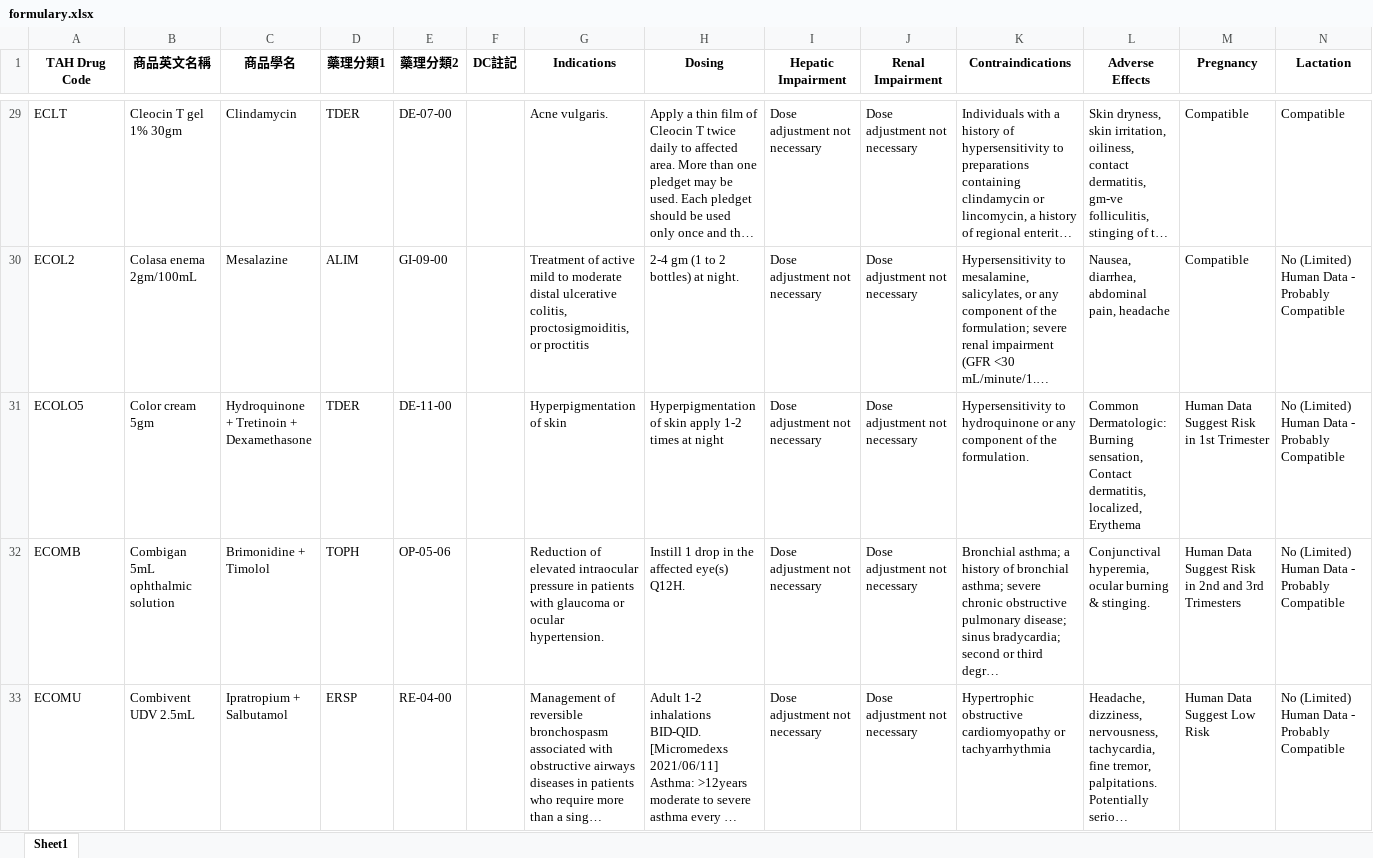
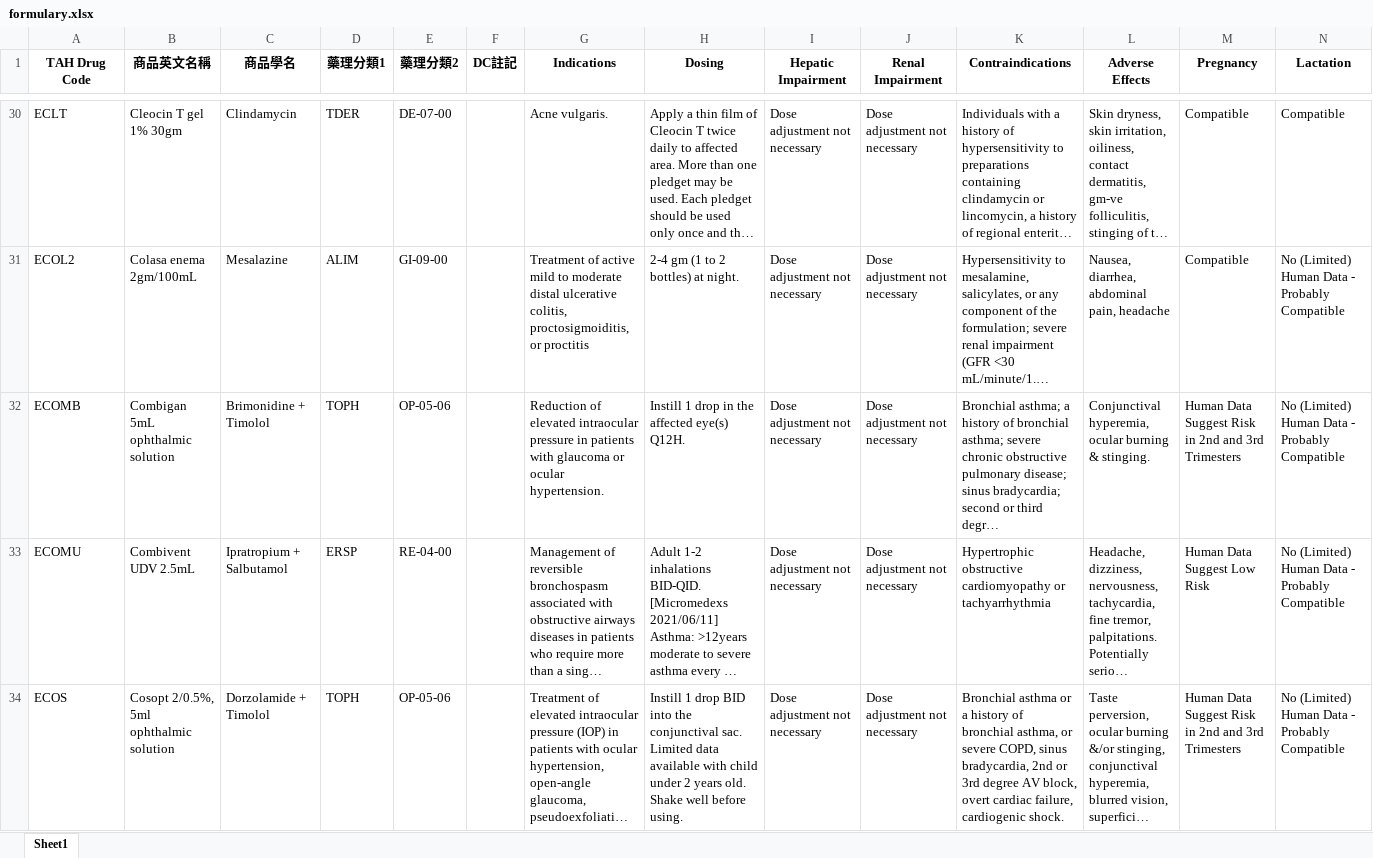
Before and after one commit to shin13/formulary-gitbook, an Excel workbook: formulary.xlsx, sheet Sheet1, drawn as a sheet; only a part is shown, gaps mark what is left out; the shorter side is filled out with more unchanged rows; long unchanged cells end in …; values as stored, in another font and other column widths than the file's, no borders; removed rows and columns are numbered as before the commit, all else as after; the diff covers the shown part only; the diff names each change by its address in the sheet, - before the commit and + after, or states it on an @@ line.

```diff
--- a/formulary.xlsx (sheet Sheet1)
+++ b/formulary.xlsx (sheet Sheet1)
-row 31: ECOLO5 | Color cream 5gm | Hydroquinone + Tretinoin + Dexamethasone | TDER | DE-11-00 |  | Hyperpigmentation of skin | Hyperpigmentation of skin apply 1-2 times at night | Dose adjustment not necessary | Dose adjustment not necessary | Hypersensitivity to hydroquinone or any component of the formulation. | Common Dermatologic: Burning sensation, Contact dermatitis, localized, Erythema | Human Data Suggest Risk in 1st Trimester | No (Limited) Human Data - Probably Compatible
```
Also changed, not shown: 3 added rows, 4 removed rows and 33 edited cells elsewhere in this sheet, formulary2.xlsx, 23 other files.
